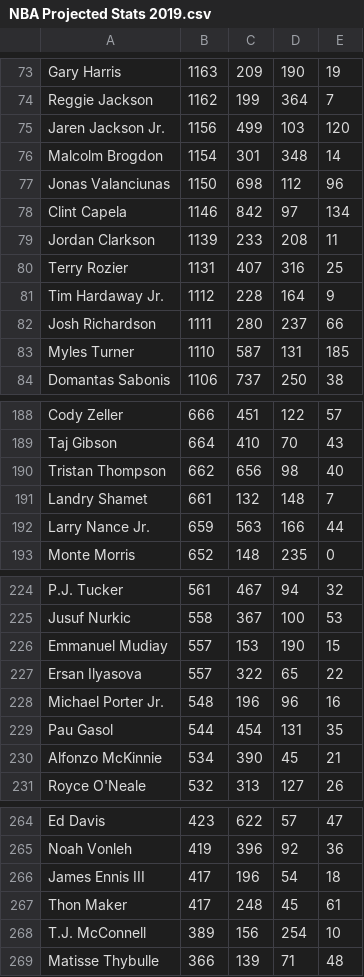
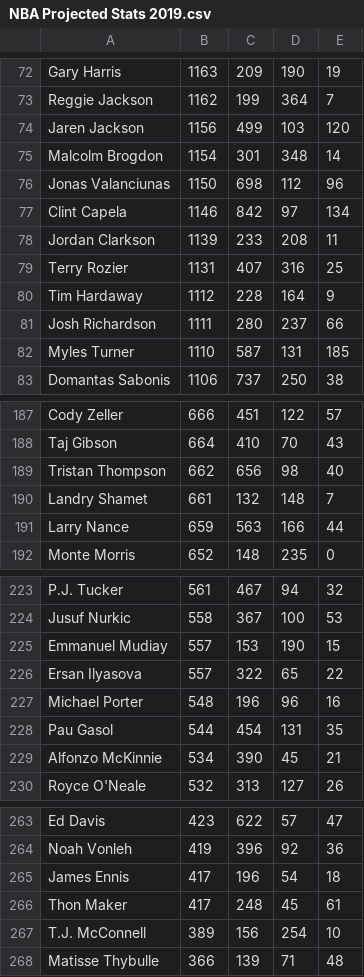
Before and after one commit to WFCSC112AlqahtaniFall2019/project7-evanhr18, a CSV file: NBA Projected Stats 2019.csv, drawn as a sheet; only a part is shown, gaps mark what is left out; the diff covers the shown part only.

```diff
--- a/NBA Projected Stats 2019.csv
+++ b/NBA Projected Stats 2019.csv
@@ -74,3 +73,3 @@ Gary Harris	1163	209	190	19
 Reggie Jackson	1162	199	364	7
-Jaren Jackson Jr.	1156	499	103	120
+Jaren Jackson	1156	499	103	120
 Malcolm Brogdon	1154	301	348	14
@@ -80,3 +79,3 @@ Jordan Clarkson	1139	233	208	11
 Terry Rozier	1131	407	316	25
-Tim Hardaway Jr.	1112	228	164	9
+Tim Hardaway	1112	228	164	9
 Josh Richardson	1111	280	237	66
@@ -191,3 +190,3 @@ Tristan Thompson	662	656	98	40
 Landry Shamet	661	132	148	7
-Larry Nance Jr.	659	563	166	44
+Larry Nance	659	563	166	44
 Monte Morris	652	148	235	0
@@ -227,3 +226,3 @@ Emmanuel Mudiay	557	153	190	15
 Ersan Ilyasova	557	322	65	22
-Michael Porter Jr.	548	196	96	16
+Michael Porter	548	196	96	16
 Pau Gasol	544	454	131	35
@@ -265,3 +264,3 @@ Ed Davis	423	622	57	47
 Noah Vonleh	419	396	92	36
-James Ennis III	417	196	54	18
+James Ennis	417	196	54	18
 Thon Maker	417	248	45	61
```
Also changed, not shown: 1 removed row and 7 edited cells elsewhere in this file, 1 other file.
